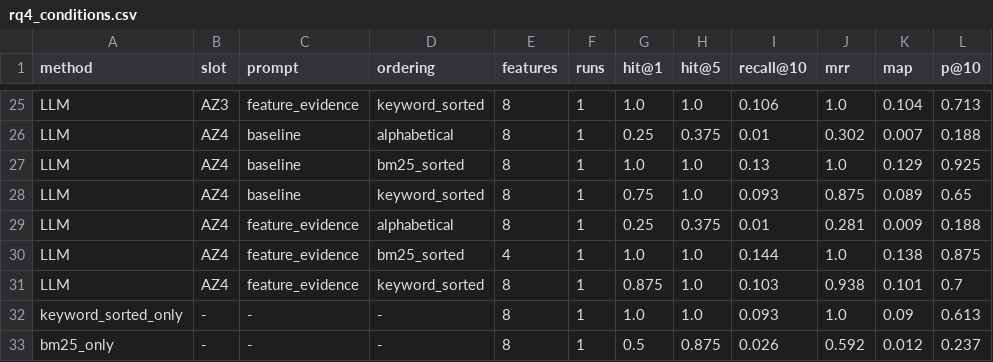
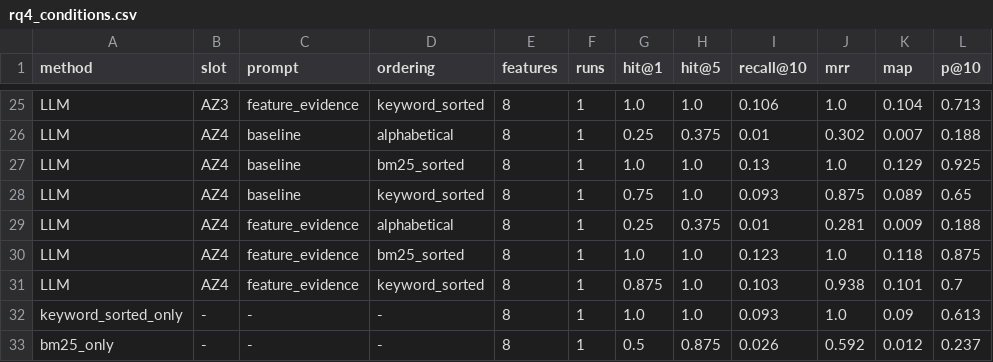
Before and after one commit to tziadi/StaLLM, a CSV file: output/paper_results/stats/rq4_conditions.csv, drawn as a sheet; only a part is shown, gaps mark what is left out.

```diff
--- a/output/paper_results/stats/rq4_conditions.csv
+++ b/output/paper_results/stats/rq4_conditions.csv
@@ -29,3 +29,3 @@ LLM,AZ4,baseline,keyword_sorted,8,1,0.75,1.0,0.093,0.875,0.089,0.65
 LLM,AZ4,feature_evidence,alphabetical,8,1,0.25,0.375,0.01,0.281,0.009,0.188
-LLM,AZ4,feature_evidence,bm25_sorted,4,1,1.0,1.0,0.144,1.0,0.138,0.875
+LLM,AZ4,feature_evidence,bm25_sorted,8,1,1.0,1.0,0.123,1.0,0.118,0.875
 LLM,AZ4,feature_evidence,keyword_sorted,8,1,0.875,1.0,0.103,0.938,0.101,0.7
```
Also changed, not shown: output/paper_results/stats/rq12_rerun.csv, output/paper_results/stats/rq4_wilcoxon.csv, 6 other files.
